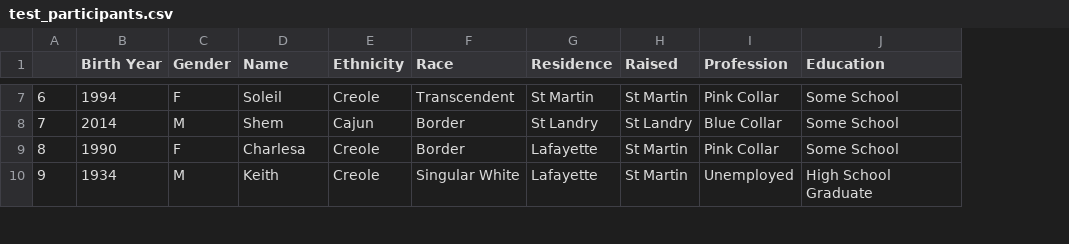
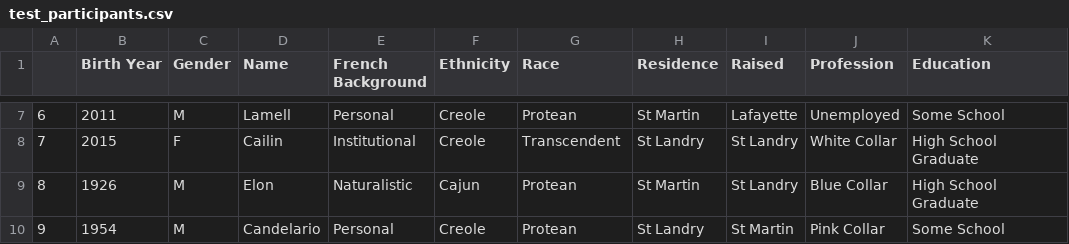
Before and after one commit to joshisanonymous/lf_pronoun_variation, a CSV file: data/test_participants.csv, drawn as a sheet; only a part is shown, gaps mark what is left out; addresses are those after the commit; the diff covers the shown part only; the diff names each change by its address in the sheet, - before the commit and + after, or states it on an @@ line.

```diff
--- a/data/test_participants.csv
+++ b/data/test_participants.csv
+column E (French Background), rows 7-10: Personal | Institutional | Naturalistic | Personal
-B7 (Birth Year): 1994
+B7 (Birth Year): 2011
-C7 (Gender): F
+C7 (Gender): M
-D7 (Name): Soleil
+D7 (Name): Lamell
-G7 (Race): Transcendent
+G7 (Race): Protean
-I7 (Raised): St Martin
+I7 (Raised): Lafayette
-J7 (Profession): Pink Collar
+J7 (Profession): Unemployed
-B8 (Birth Year): 2014
+B8 (Birth Year): 2015
-C8 (Gender): M
+C8 (Gender): F
-D8 (Name): Shem
+D8 (Name): Cailin
-F8 (Ethnicity): Cajun
+F8 (Ethnicity): Creole
-G8 (Race): Border
+G8 (Race): Transcendent
-J8 (Profession): Blue Collar
+J8 (Profession): White Collar
-K8:K9 (Education): Some School
+K8:K9 (Education): High School Graduate
-B9 (Birth Year): 1990
+B9 (Birth Year): 1926
-C9 (Gender): F
+C9 (Gender): M
-D9 (Name): Charlesa
+D9 (Name): Elon
-F9 (Ethnicity): Creole
+F9 (Ethnicity): Cajun
-G9 (Race): Border
+G9 (Race): Protean
-H9 (Residence): Lafayette
+H9 (Residence): St Martin
-I9 (Raised): St Martin
+I9 (Raised): St Landry
-J9 (Profession): Pink Collar
+J9 (Profession): Blue Collar
-B10 (Birth Year): 1934
+B10 (Birth Year): 1954
-D10 (Name): Keith
+D10 (Name): Candelario
-G10 (Race): Singular White
+G10 (Race): Protean
-H10 (Residence): Lafayette
+H10 (Residence): St Landry
-J10 (Profession): Unemployed
+J10 (Profession): Pink Collar
-K10 (Education): High School Graduate
+K10 (Education): Some School
```
Also changed, not shown: 161 edited cells elsewhere in this file, data/test_networks.csv, 6 other files.
